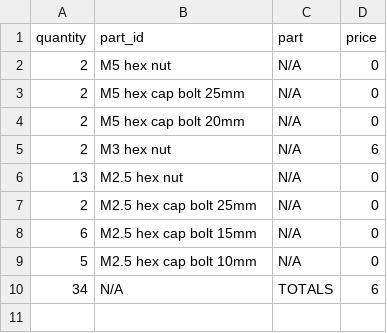
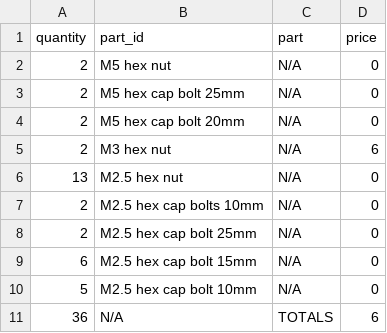
Before and after one commit to sixteenmillimeter/mcopy, a CSV file: hardware/bom/mcopy_gate_BOM_total.csv, drawn as a sheet.

```diff
--- a/hardware/bom/mcopy_gate_BOM_total.csv
+++ b/hardware/bom/mcopy_gate_BOM_total.csv
@@ -6,2 +6,3 @@ quantity,part_id,part,price
 13,"M2.5 hex nut",N/A,0
+2,"M2.5 hex cap bolts 10mm",N/A,0
 2,"M2.5 hex cap bolt 25mm",N/A,0
@@ -9,2 +10,2 @@ quantity,part_id,part,price
 5,"M2.5 hex cap bolt 10mm",N/A,0
-34,N/A,TOTALS,6
+36,N/A,TOTALS,6
```
Also changed, not shown: hardware/bom/mcopy_gate_BOM.csv, 24 other files.
